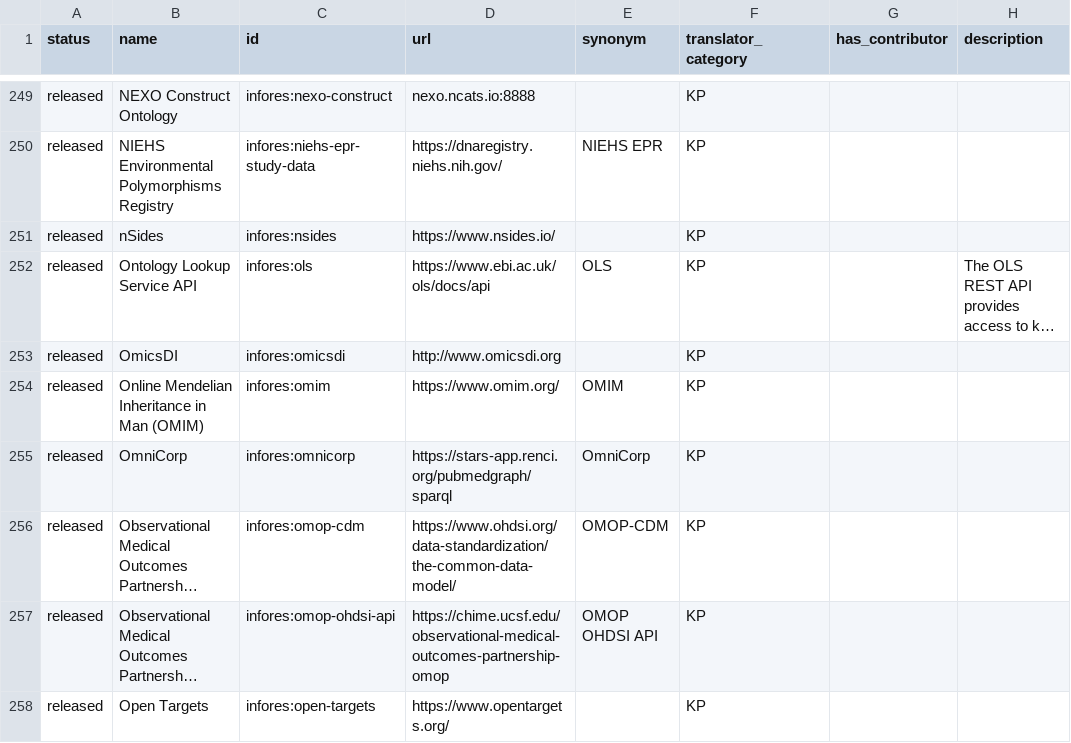
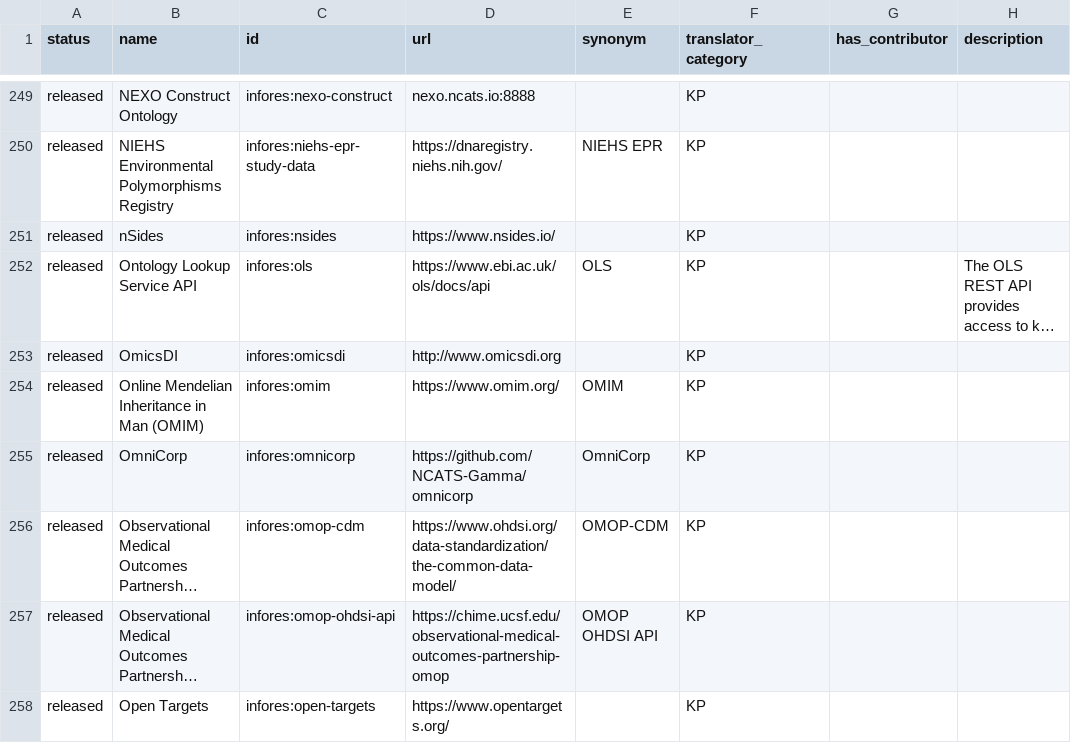
Before and after one commit to biolink/biolink-model, a TSV file: infores_catalog_nodes.tsv, drawn as a sheet; only a part is shown, gaps mark what is left out; long unchanged cells end in …; the diff names each change by its address in the sheet, - before the commit and + after, or states it on an @@ line.

Commit message:
Better omnicorp URL
Provided a more informative url for infores:omnicorp

```diff
--- a/infores_catalog_nodes.tsv
+++ b/infores_catalog_nodes.tsv
-D255 (url): https://stars-app.renci.org/pubmedgraph/sparql
+D255 (url): https://github.com/NCATS-Gamma/omnicorp
```
